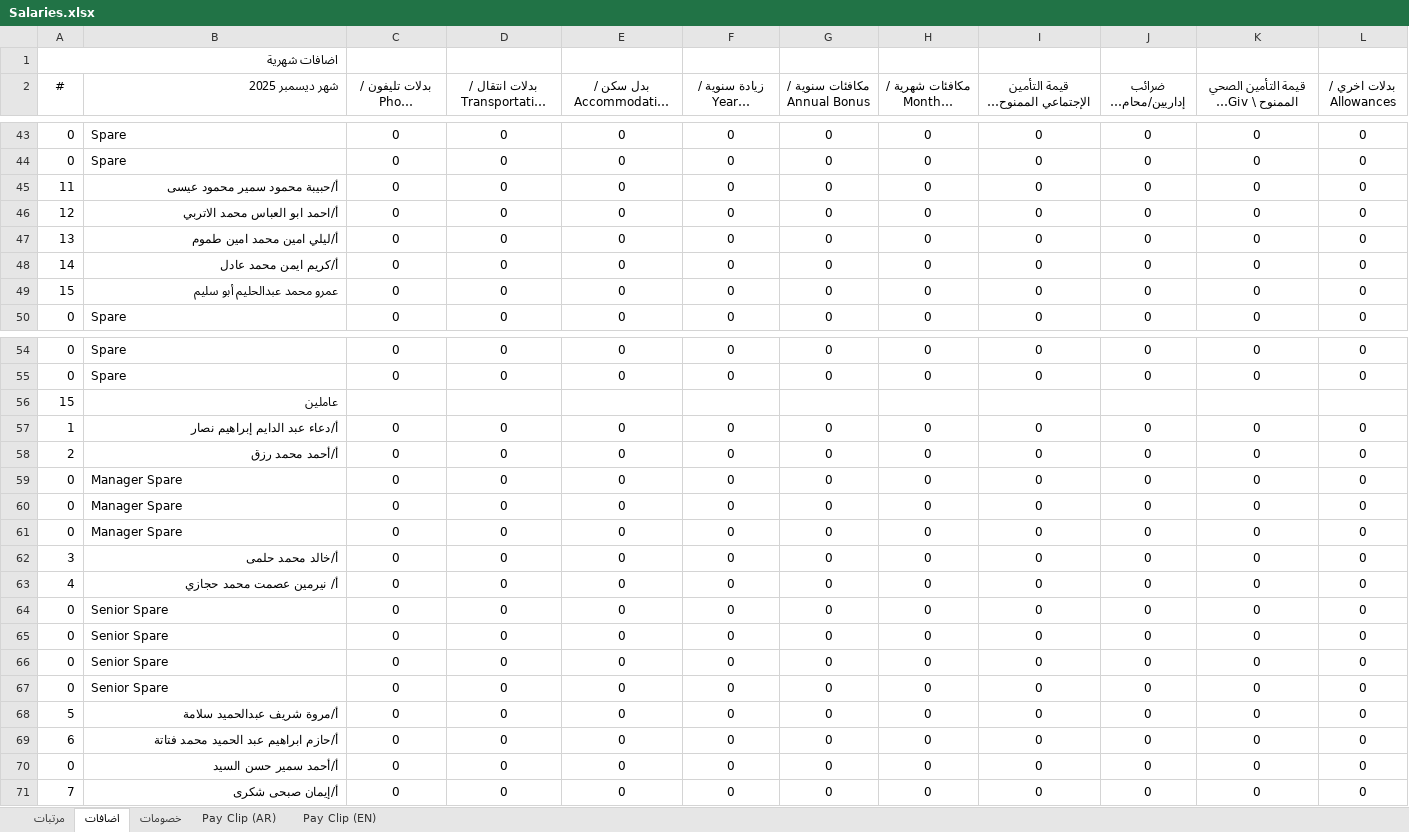
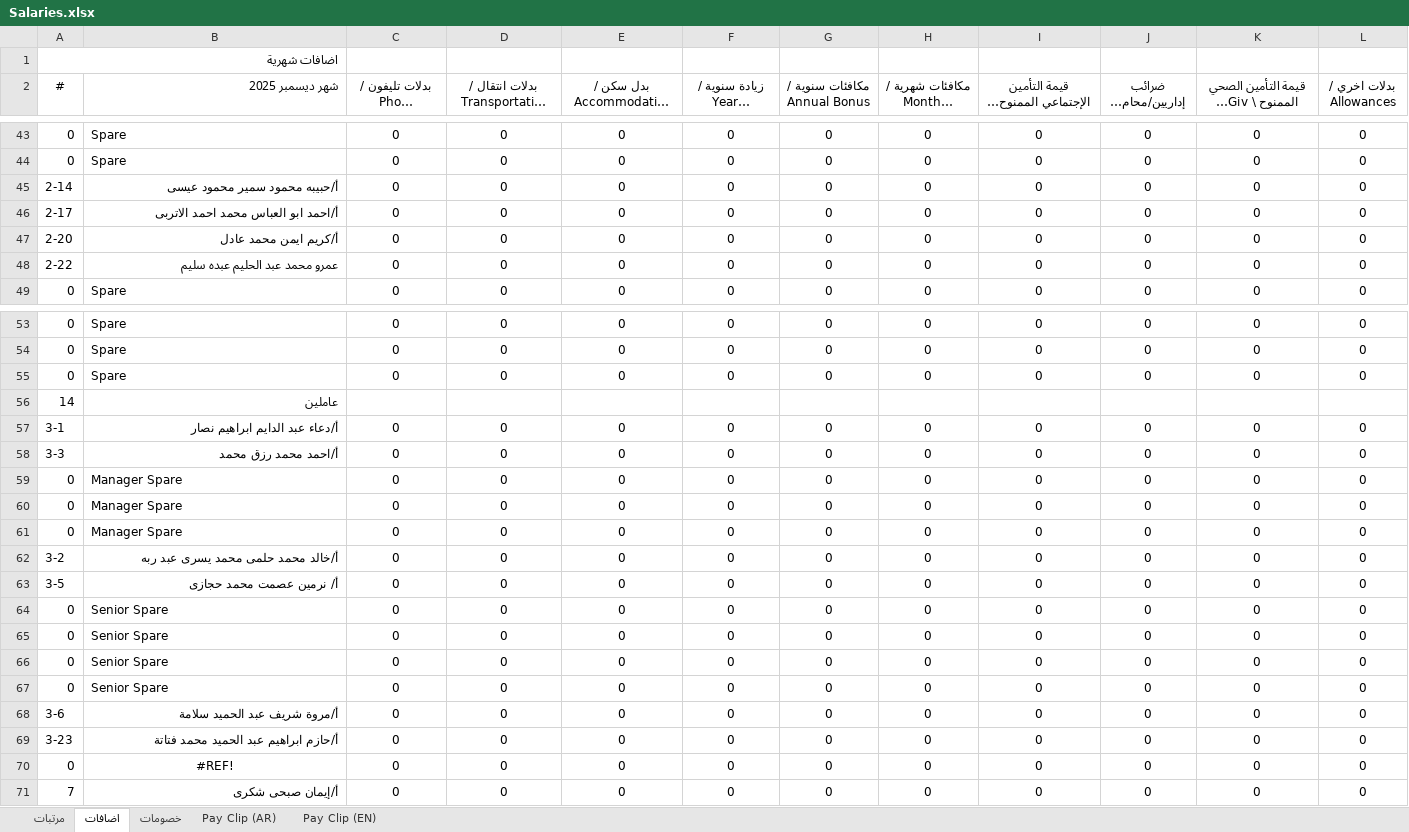
Before and after one commit to khalloda/SalariesSummary, an Excel workbook: Sheets/Salaries.xlsx, sheet اضافات, drawn as a sheet; only a part is shown, gaps mark what is left out; long unchanged cells end in …; values as stored, in another font and other column widths than the file's, no borders; removed rows and columns are numbered as before the commit, all else as after; rows hold the shown columns only; the diff covers the shown part only; the diff names each change by its address in the sheet, - before the commit and + after, or states it on an @@ line.

```diff
--- a/Sheets/Salaries.xlsx (sheet اضافات)
+++ b/Sheets/Salaries.xlsx (sheet اضافات)
-A45 (#): 11
+A45 (#): 2-14
-B45 (شهر ديسمبر 2025): أ/حبيبة محمود سمير محمود عيسى
+B45 (شهر ديسمبر 2025): أ/حبيبه محمود سمير محمود عيسى
-A46 (#): 12
+A46 (#): 2-17
-B46 (شهر ديسمبر 2025): أ/احمد ابو العباس محمد الاتربي
+B46 (شهر ديسمبر 2025): أ/احمد ابو العباس محمد احمد الاتربى
-row 47: 13 | أ/ليلي امين محمد امين طموم | 0 | 0 | 0 | 0 | 0 | 0 | 0 | 0 | 0 | 0
-A47 (#): 14
+A47 (#): 2-20
-A48 (#): 15
+A48 (#): 2-22
-B48 (شهر ديسمبر 2025): عمرو محمد عبدالحليم أبو سليم
+B48 (شهر ديسمبر 2025): عمرو محمد عبد الحليم عبده سليم
-row 56: 15 | عاملين
+row 55: 0 | Spare | 0 | 0 | 0 | 0 | 0 | 0 | 0 | 0 | 0 | 0
+row 56: 14 | عاملين
-A57 (#): 1
+A57 (#): 3-1
-B57 (شهر ديسمبر 2025): أ/دعاء عبد الدايم إبراهيم نصار
+B57 (شهر ديسمبر 2025): أ/دعاء عبد الدايم ابراهيم نصار
-A58 (#): 2
+A58 (#): 3-3
-B58 (شهر ديسمبر 2025): أ/أحمد محمد رزق
+B58 (شهر ديسمبر 2025): أ/احمد محمد رزق محمد
-A62 (#): 3
+A62 (#): 3-2
-B62 (شهر ديسمبر 2025): أ/خالد محمد حلمى
+B62 (شهر ديسمبر 2025): أ/خالد محمد حلمى محمد يسرى عبد ربه
-A63 (#): 4
+A63 (#): 3-5
-B63 (شهر ديسمبر 2025): أ/ نيرمين عصمت محمد حجازي
+B63 (شهر ديسمبر 2025): أ/ نرمين عصمت محمد حجازى
-A68 (#): 5
+A68 (#): 3-6
-B68 (شهر ديسمبر 2025): أ/مروة شريف عبدالحميد سلامة
+B68 (شهر ديسمبر 2025): أ/مروة شريف عبد الحميد سلامة
-A69 (#): 6
+A69 (#): 3-23
-B70 (شهر ديسمبر 2025): أ/أحمد سمير حسن السيد
+B70 (شهر ديسمبر 2025): #REF!
-B70 alignment: right
+B70 alignment: center
```
Also changed, not shown: 23 edited cells elsewhere in this sheet, sheet خصومات, sheet مرتبات, formulas that keep their value, Sheets/SEPEmployees.xlsx, 4 other files.
